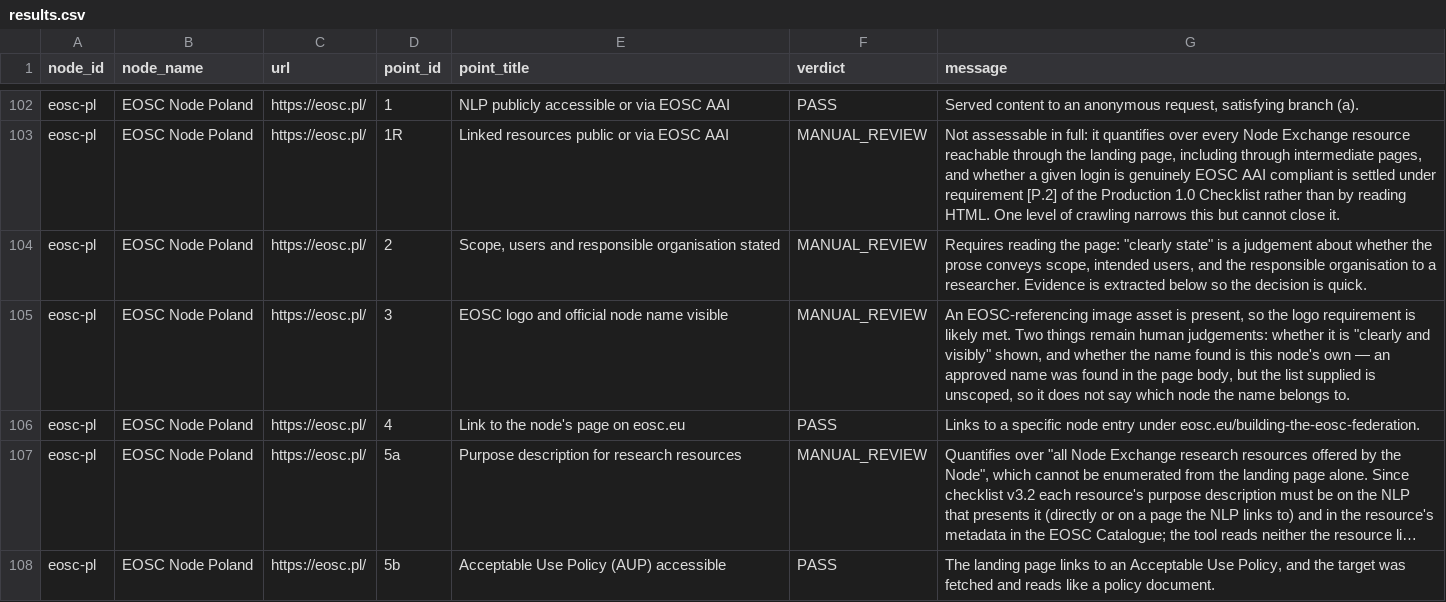
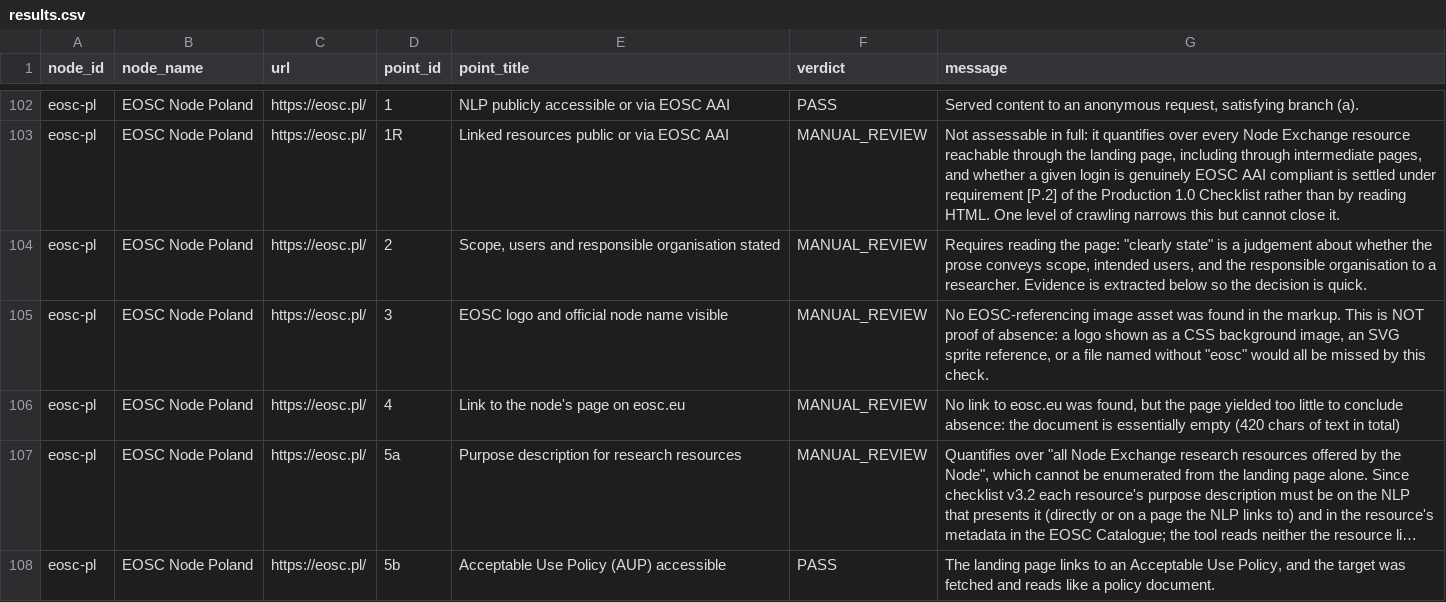
Before and after one commit to marioreale/eosc-basic-compliance, a CSV file: results/results.csv, drawn as a sheet; only a part is shown, gaps mark what is left out; long unchanged cells end in …; the diff names each change by its address in the sheet, - before the commit and + after, or states it on an @@ line.

Commit message:
Publish run web-26 (depth 2, re-issued checklist v3.2, 67/0/63 at both depths, 109 requests): still no FAIL; Poland's page rendered only its header and footer, so point 4 moved to review; GÉANT behind the Cloudflare challenge; names masked as before; names test expects seven matches; docs and Word/PDF guides updated

```diff
--- a/results/results.csv
+++ b/results/results.csv
-G105 (message): An EOSC-referencing image asset is present, so the logo requirement is likely met. Two things remain human judgements: whether it is "clearly and visibly" shown, and whether the name found is this node's own — an approved name was found in the page body, but the list supplied is unscoped, so it does not say which node the name belongs to.
+G105 (message): No EOSC-referencing image asset was found in the markup. This is NOT proof of absence: a logo shown as a CSS background image, an SVG sprite reference, or a file named without "eosc" would all be missed by this check.
-F106 (verdict): PASS
+F106 (verdict): MANUAL_REVIEW
-G106 (message): Links to a specific node entry under eosc.eu/building-the-eosc-federation.
+G106 (message): No link to eosc.eu was found, but the page yielded too little to conclude absence: the document is essentially empty (420 chars of text in total)
```
Also changed, not shown: 34 other files.
